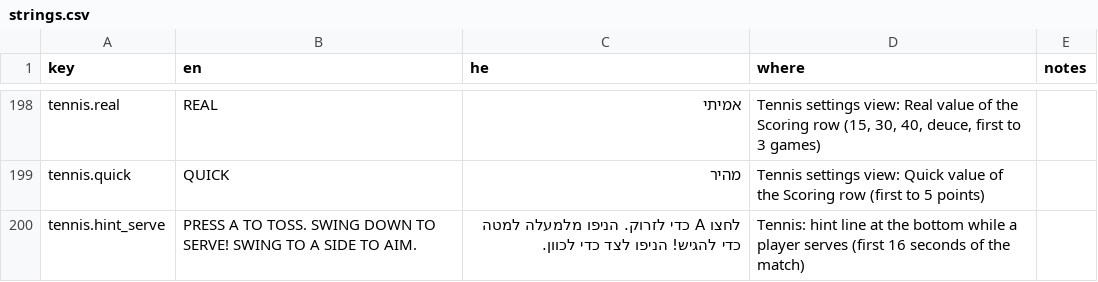
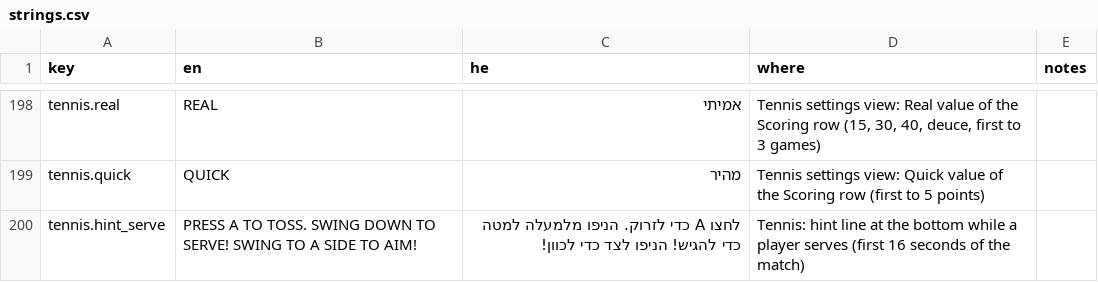
Before and after one commit to alonzo86/remote-play, a CSV file: assets/lang/strings.csv, drawn as a sheet; only a part is shown, gaps mark what is left out; the diff covers the shown part only.

```diff
--- a/assets/lang/strings.csv
+++ b/assets/lang/strings.csv
@@ -199,2 +199,2 @@ tennis.real,REAL,אמיתי,"Tennis settings view: Real value of the Scoring row
 tennis.quick,QUICK,מהיר,Tennis settings view: Quick value of the Scoring row (first to 5 points),
-tennis.hint_serve,PRESS A TO TOSS. SWING DOWN TO SERVE! SWING TO A SIDE TO AIM.,לחצו A כדי לזרוק. הניפו מלמעלה למטה כדי להגיש! הניפו לצד כדי לכוון.,Tennis: hint line at the bottom while a player serves (first 16 seconds of the match),
+tennis.hint_serve,PRESS A TO TOSS. SWING DOWN TO SERVE! SWING TO A SIDE TO AIM!,לחצו A כדי לזרוק. הניפו מלמעלה למטה כדי להגיש! הניפו לצד כדי לכוון!,Tennis: hint line at the bottom while a player serves (first 16 seconds of the match),
```
Also changed, not shown: 8 edited cells elsewhere in this file, 3 other files.
